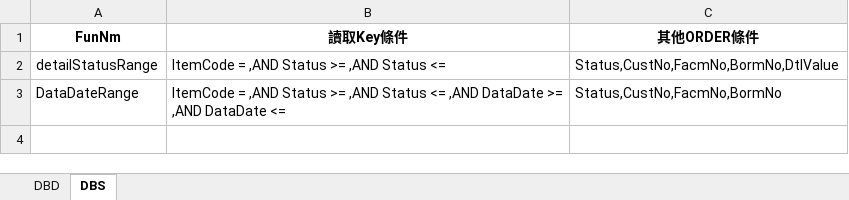
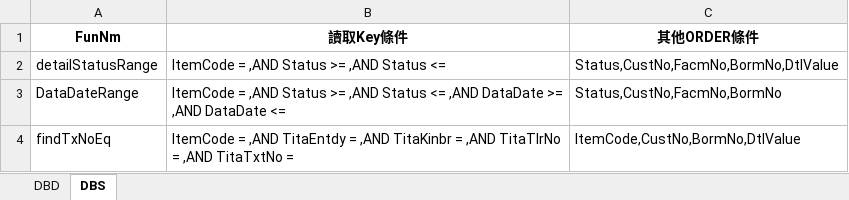
Before and after one commit to hrne/SKL_URS, an Excel workbook: DbLayouts/XX-系統/TxToDoDetailReserve.xlsx, sheet DBS, drawn as a sheet; values as stored, in another font and other column widths than the file's, no borders; the diff names each change by its address in the sheet, - before the commit and + after, or states it on an @@ line.

```diff
--- a/DbLayouts/XX-系統/TxToDoDetailReserve.xlsx (sheet DBS)
+++ b/DbLayouts/XX-系統/TxToDoDetailReserve.xlsx (sheet DBS)
+row 4: findTxNoEq | ItemCode = ,AND TitaEntdy = ,AND TitaKinbr = ,AND TitaTlrNo = ,AND TitaTxtNo = | ItemCode,CustNo,BormNo,DtlValue
```
Also changed, not shown: sheet DBD, DbLayouts/L2-業務作業/FacClose.xlsx, DbLayouts/L4-批次作業/BankDeductDtl.xlsx, 3 other files.
